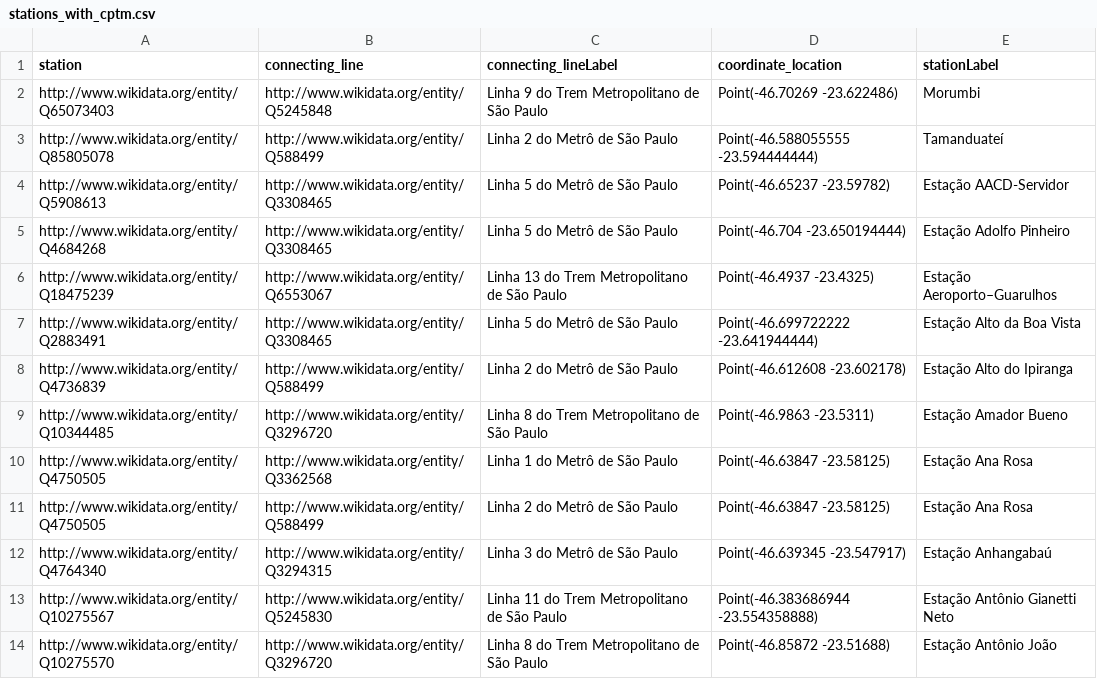
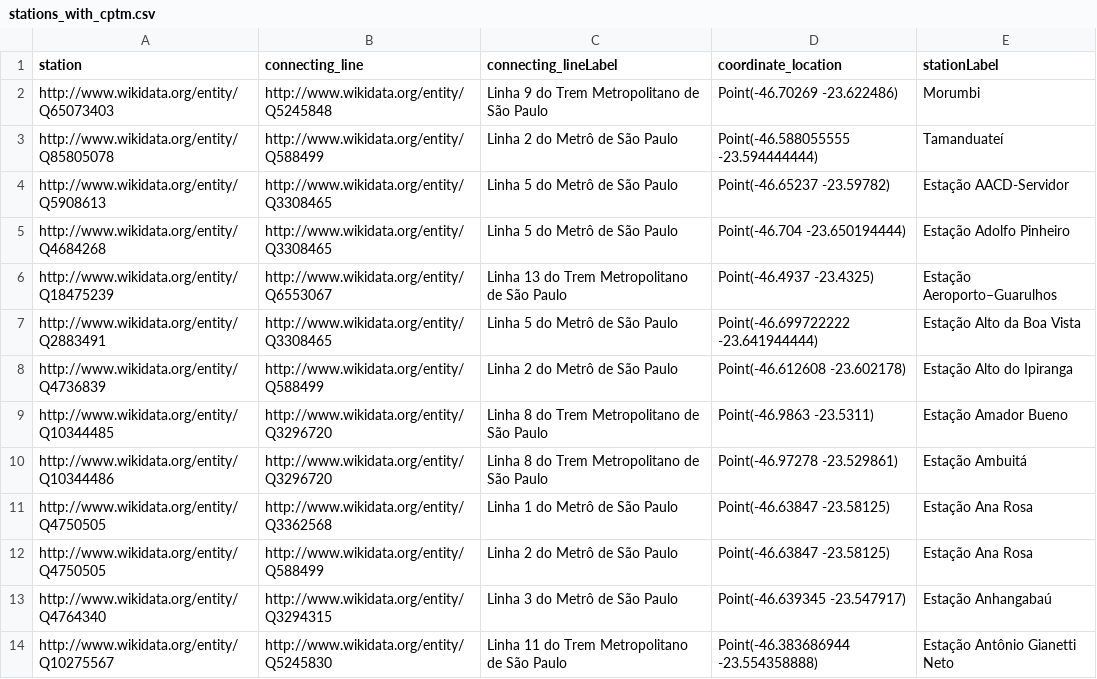
Before and after one commit to gabu-b/metrodlesp, a CSV file: src/data/stations_with_cptm.csv, drawn as a sheet; only a part is shown; the shorter side is filled out with more unchanged rows.

```diff
--- a/src/data/stations_with_cptm.csv
+++ b/src/data/stations_with_cptm.csv
@@ -9,2 +9,3 @@ http://www.wikidata.org/entity/Q4736839,http://www.wikidata.org/entity/Q588499,L
 http://www.wikidata.org/entity/Q10344485,http://www.wikidata.org/entity/Q3296720,Linha 8 do Trem Metropolitano de São Paulo,Point(-46.9863 -23.5311),Estação Amador Bueno
+http://www.wikidata.org/entity/Q10344486,http://www.wikidata.org/entity/Q3296720,Linha 8 do Trem Metropolitano de São Paulo,Point(-46.97278 -23.529861),Estação Ambuitá
 http://www.wikidata.org/entity/Q4750505,http://www.wikidata.org/entity/Q3362568,Linha 1 do Metrô de São Paulo,Point(-46.63847 -23.58125),Estação Ana Rosa
```
Also changed, not shown: src/data/adjacencies_with_cptm.csv, 1 other file.
